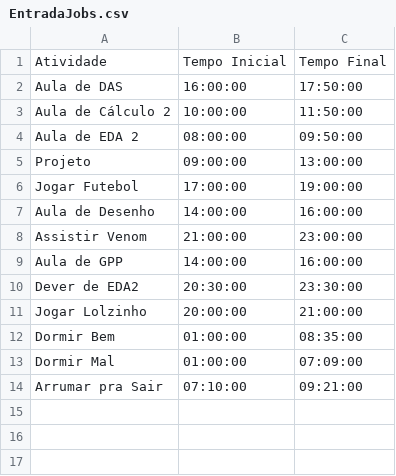
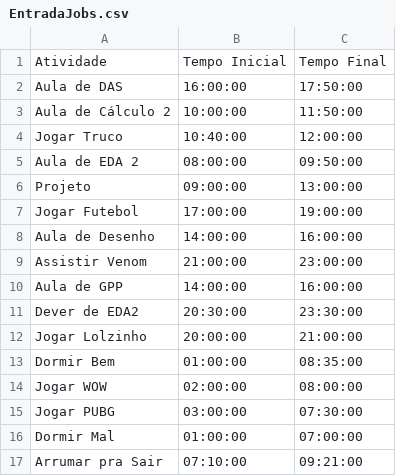
Before and after one commit to EDAII/Lista5_2018-02-Allan_Filipe, a CSV file: EntradaJobs.csv, drawn as a sheet.

```diff
--- a/EntradaJobs.csv
+++ b/EntradaJobs.csv
@@ -3,2 +3,3 @@ Aula de DAS,16:00:00,17:50:00
 Aula de Cálculo 2,10:00:00,11:50:00
+Jogar Truco,10:40:00,12:00:00
 Aula de EDA 2,08:00:00,09:50:00
@@ -12,3 +13,5 @@ Jogar Lolzinho,20:00:00,21:00:00
 Dormir Bem,01:00:00,08:35:00
-Dormir Mal,01:00:00,07:09:00
+Jogar WOW,02:00:00,08:00:00
+Jogar PUBG,03:00:00,07:30:00
+Dormir Mal,01:00:00,07:00:00
 Arrumar pra Sair,07:10:00,09:21:00
```
Also changed, not shown: 3 other files.
